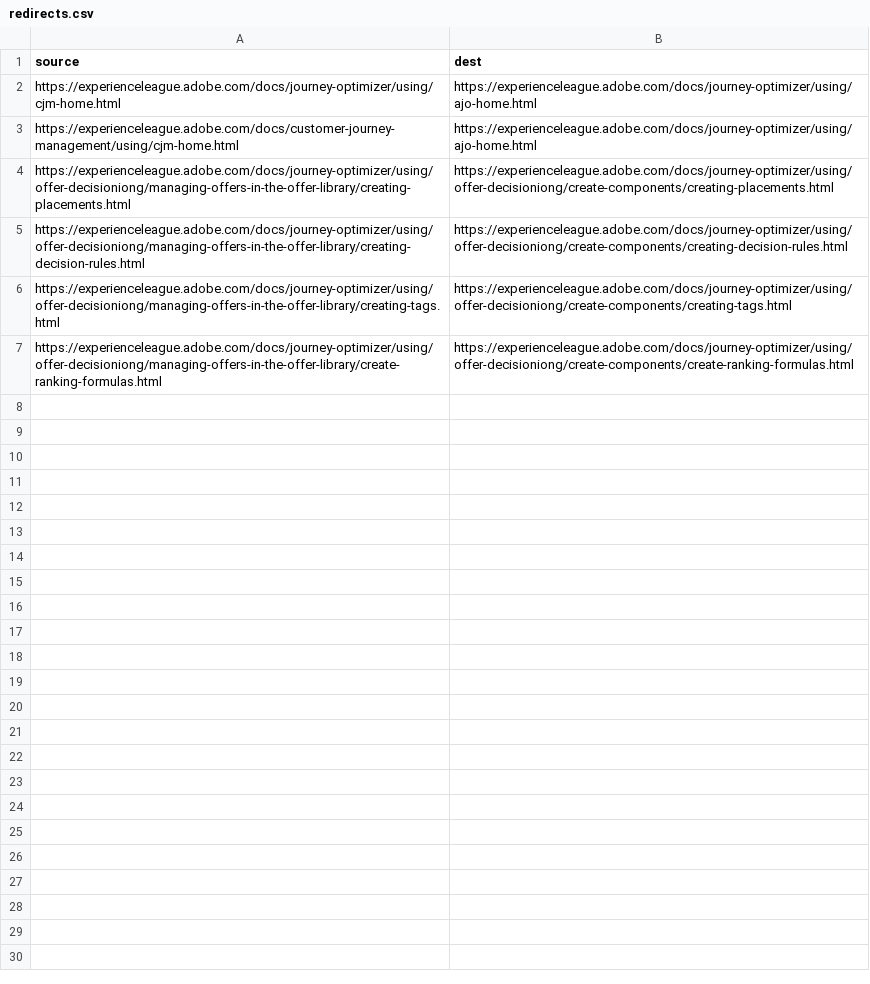
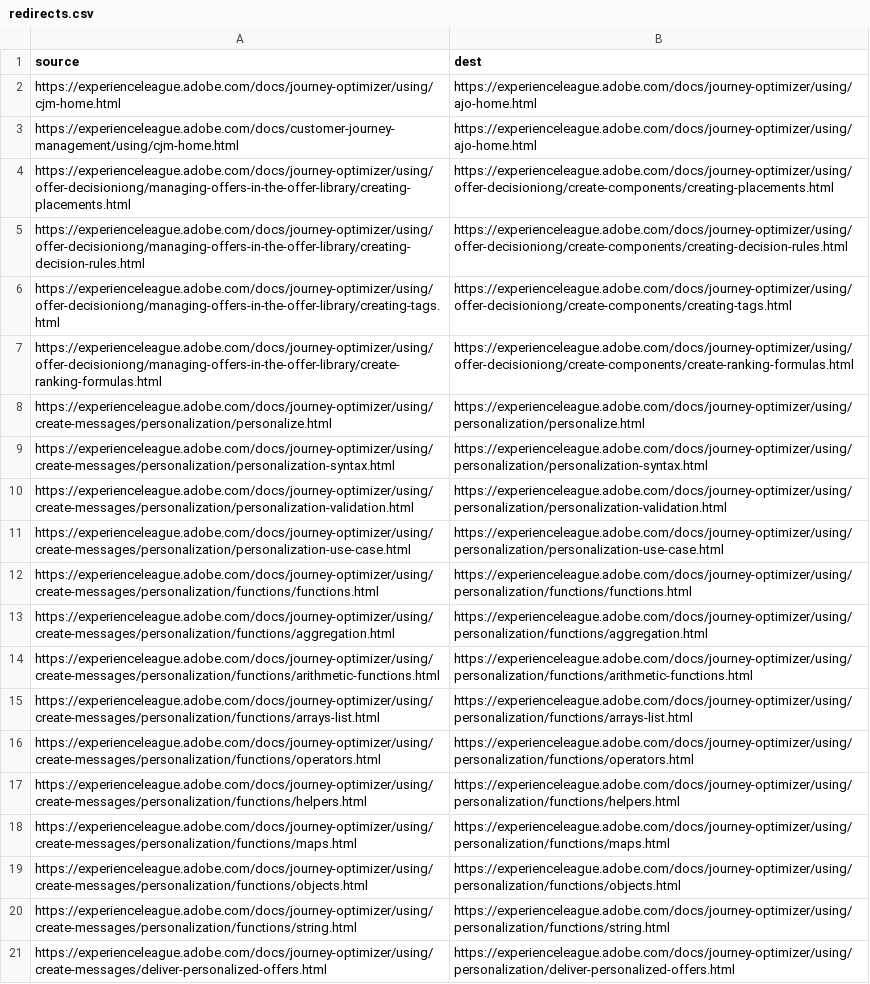
Before and after one commit to rulewis/journey-optimizer.en, a CSV file: redirects.csv, drawn as a sheet; the diff names each change by its address in the sheet, - before the commit and + after, or states it on an @@ line.

Commit message:
Update redirects.csv

```diff
--- a/redirects.csv
+++ b/redirects.csv
+row 8: https://experienceleague.adobe.com/docs/journey-optimizer/using/create-messages/personalization/personalize.html | https://experienceleague.adobe.com/docs/journey-optimizer/using/personalization/personalize.html
+row 9: https://experienceleague.adobe.com/docs/journey-optimizer/using/create-messages/personalization/personalization-syntax.html | https://experienceleague.adobe.com/docs/journey-optimizer/using/personalization/personalization-syntax.html
+row 10: https://experienceleague.adobe.com/docs/journey-optimizer/using/create-messages/personalization/personalization-validation.html | https://experienceleague.adobe.com/docs/journey-optimizer/using/personalization/personalization-validation.html
+row 11: https://experienceleague.adobe.com/docs/journey-optimizer/using/create-messages/personalization/personalization-use-case.html | https://experienceleague.adobe.com/docs/journey-optimizer/using/personalization/personalization-use-case.html
+row 12: https://experienceleague.adobe.com/docs/journey-optimizer/using/create-messages/personalization/functions/functions.html | https://experienceleague.adobe.com/docs/journey-optimizer/using/personalization/functions/functions.html
+row 13: https://experienceleague.adobe.com/docs/journey-optimizer/using/create-messages/personalization/functions/aggregation.html | https://experienceleague.adobe.com/docs/journey-optimizer/using/personalization/functions/aggregation.html
+row 14: https://experienceleague.adobe.com/docs/journey-optimizer/using/create-messages/personalization/functions/arithmetic-functions.html | https://experienceleague.adobe.com/docs/journey-optimizer/using/personalization/functions/arithmetic-functions.html
+row 15: https://experienceleague.adobe.com/docs/journey-optimizer/using/create-messages/personalization/functions/arrays-list.html | https://experienceleague.adobe.com/docs/journey-optimizer/using/personalization/functions/arrays-list.html
+row 16: https://experienceleague.adobe.com/docs/journey-optimizer/using/create-messages/personalization/functions/operators.html | https://experienceleague.adobe.com/docs/journey-optimizer/using/personalization/functions/operators.html
+row 17: https://experienceleague.adobe.com/docs/journey-optimizer/using/create-messages/personalization/functions/helpers.html | https://experienceleague.adobe.com/docs/journey-optimizer/using/personalization/functions/helpers.html
+row 18: https://experienceleague.adobe.com/docs/journey-optimizer/using/create-messages/personalization/functions/maps.html | https://experienceleague.adobe.com/docs/journey-optimizer/using/personalization/functions/maps.html
+row 19: https://experienceleague.adobe.com/docs/journey-optimizer/using/create-messages/personalization/functions/objects.html | https://experienceleague.adobe.com/docs/journey-optimizer/using/personalization/functions/objects.html
+row 20: https://experienceleague.adobe.com/docs/journey-optimizer/using/create-messages/personalization/functions/string.html | https://experienceleague.adobe.com/docs/journey-optimizer/using/personalization/functions/string.html
+row 21: https://experienceleague.adobe.com/docs/journey-optimizer/using/create-messages/deliver-personalized-offers.html | https://experienceleague.adobe.com/docs/journey-optimizer/using/personalization/deliver-personalized-offers.html
```
